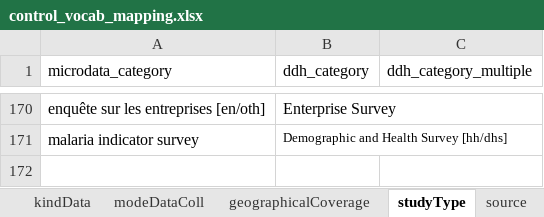
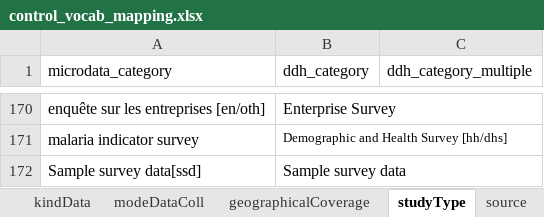
Before and after one commit to tonyfujs/mdlibtoddh, an Excel workbook: data-raw/control_vocab_mapping.xlsx, sheet studyType, drawn as a sheet; only a part is shown, gaps mark what is left out; values as stored, in another font and other column widths than the file's, no borders; conditional formats not drawn; the diff names each change by its address in the sheet, - before the commit and + after, or states it on an @@ line.

Commit message:
add to control vocab lookup

```diff
--- a/data-raw/control_vocab_mapping.xlsx (sheet studyType)
+++ b/data-raw/control_vocab_mapping.xlsx (sheet studyType)
+row 172: Sample survey data[ssd] | Sample survey data
```
Also changed, not shown: 17 other files.
